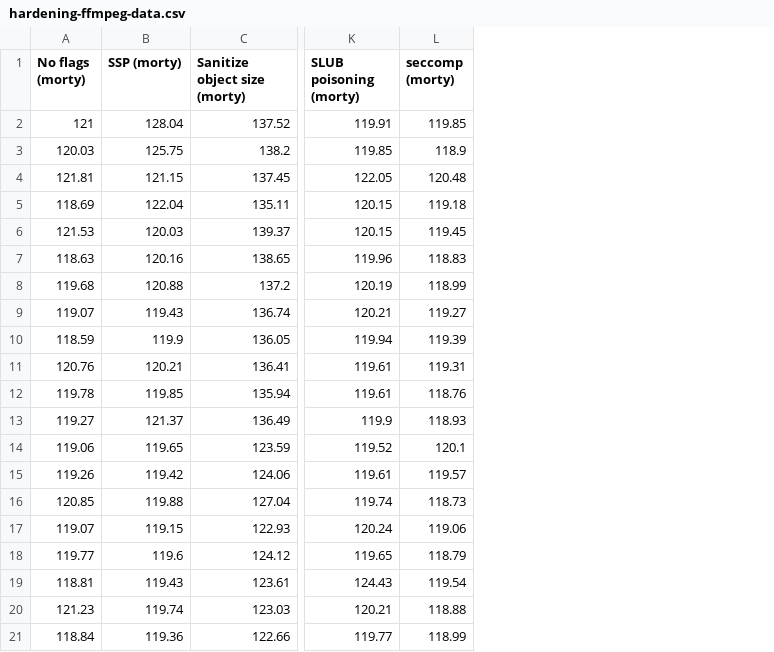
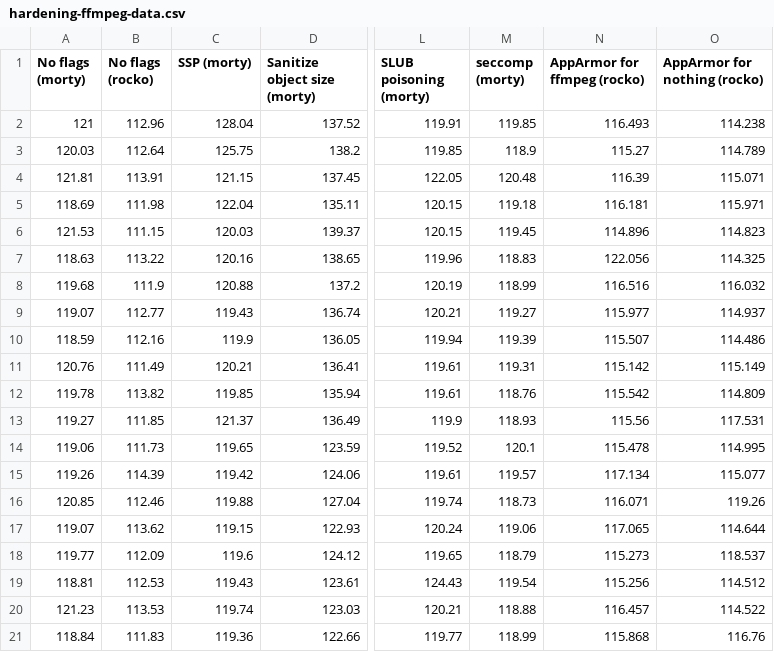
Before and after one commit to zatoichi-engineer/blog, a CSV file: assets/data/hardening-ffmpeg-data.csv, drawn as a sheet; only a part is shown, gaps mark what is left out; the diff names each change by its address in the sheet, - before the commit and + after, or states it on an @@ line.

Commit message:
post: AppArmor

```diff
--- a/assets/data/hardening-ffmpeg-data.csv
+++ b/assets/data/hardening-ffmpeg-data.csv
+column B (No flags (rocko)), rows 2-21: 112.96 | 112.64 | 113.91 | 111.98 | 111.15 | 113.22 | 111.9 | 112.77 | 112.16 | 111.49 | 113.82 | 111.85 | 111.73 | 114.39 | 112.46 | 113.62 | 112.09 | 112.53 | 113.53 | 111.83
+column N (AppArmor for ffmpeg (rocko)), rows 2-21: 116.493 | 115.27 | 116.39 | 116.181 | 114.896 | 122.056 | 116.516 | 115.977 | 115.507 | 115.142 | 115.542 | 115.56 | 115.478 | 117.134 | 116.071 | 117.065 | 115.273 | 115.256 | 116.457 | 115.868
+column O (AppArmor for nothing (rocko)), rows 2-21: 114.238 | 114.789 | 115.071 | 115.971 | 114.823 | 114.325 | 116.032 | 114.937 | 114.486 | 115.149 | 114.809 | 117.531 | 114.995 | 115.077 | 119.26 | 114.644 | 118.537 | 114.512 | 114.522 | 116.76
```
Also changed, not shown: 2 other files.
